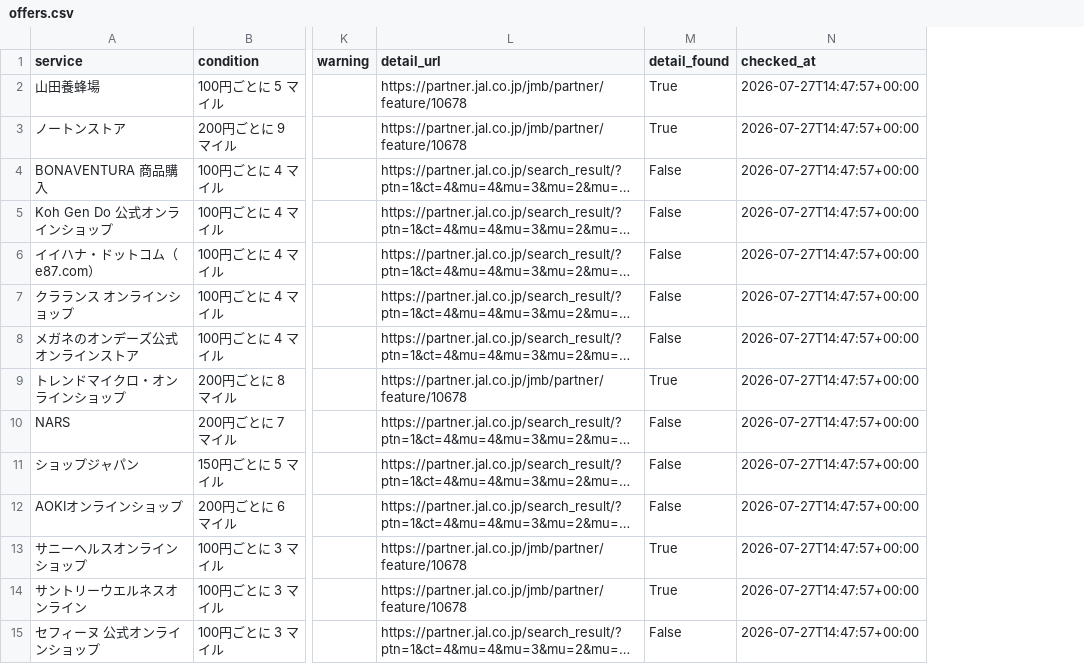
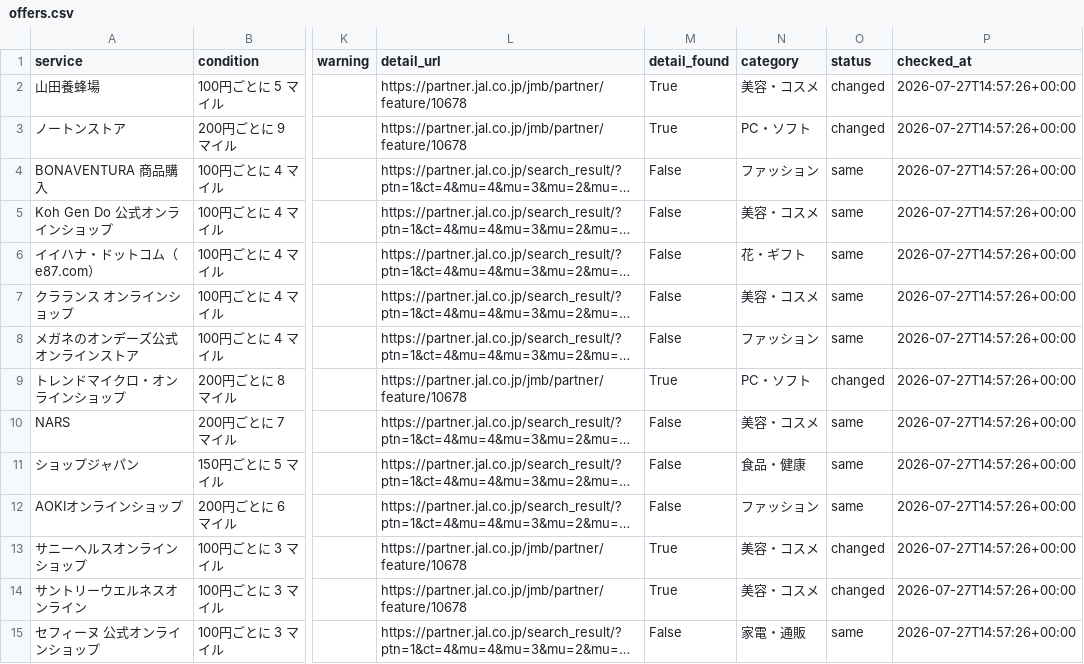
Before and after one commit to JUN-hash-png/jal-lsp-checker, a CSV file: data/offers.csv, drawn as a sheet; only a part is shown, gaps mark what is left out; long unchanged cells end in …; addresses are those after the commit; the diff covers the shown part only; the diff names each change by its address in the sheet, - before the commit and + after, or states it on an @@ line.

```diff
--- a/data/offers.csv
+++ b/data/offers.csv
+column N (category), rows 2-15: 美容・コスメ | PC・ソフト | ファッション | 美容・コスメ | 花・ギフト | 美容・コスメ | ファッション | PC・ソフト | 美容・コスメ | 食品・健康 | ファッション | 美容・コスメ | 美容・コスメ | 家電・通販
+column O (status), rows 2-15: changed | changed | same | same | same | same | same | changed | same | same | same | changed | changed | same
-P2:P15 (checked_at): 2026-07-27T14:47:57+00:00
+P2:P15 (checked_at): 2026-07-27T14:57:26+00:00
```
Also changed, not shown: 41 edited cells elsewhere in this file, 1 other file.
